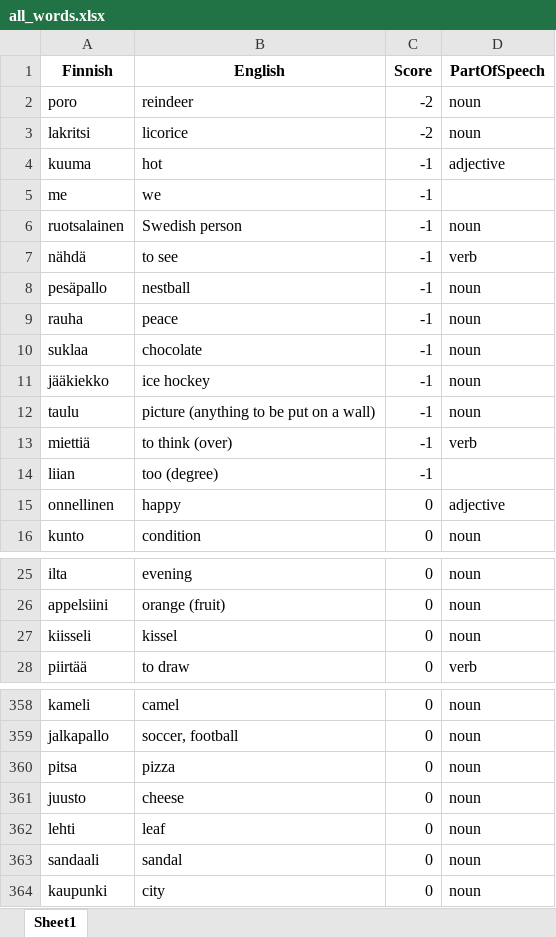
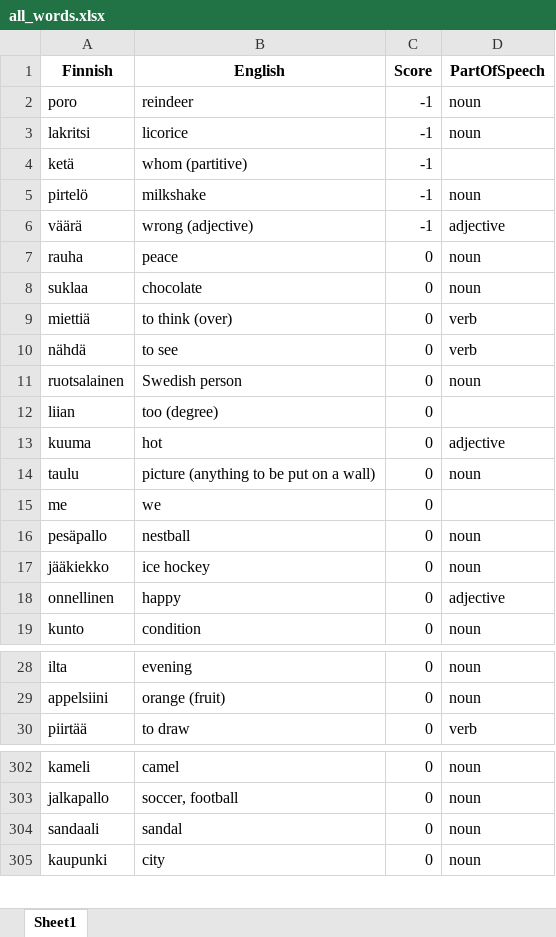
Before and after one commit to teverus/FinnishLearner, an Excel workbook: all_words.xlsx, sheet Sheet1, drawn as a sheet; only a part is shown, gaps mark what is left out; values as stored, in another font and other column widths than the file's, no borders; removed rows and columns are numbered as before the commit, all else as after; the diff covers the shown part only; the diff names each change by its address in the sheet, - before the commit and + after, or states it on an @@ line.

```diff
--- a/all_words.xlsx (sheet Sheet1)
+++ b/all_words.xlsx (sheet Sheet1)
-C2:C3 (Score): -2
+C2:C3 (Score): -1
-row 4: kuuma | hot | -1 | adjective
-row 5: me | we | -1
+row 4: ketä | whom (partitive) | -1
-A5 (Finnish): ruotsalainen
+A5 (Finnish): pirtelö
-B5 (English): Swedish person
+B5 (English): milkshake
-row 7: nähdä | to see | -1 | verb
-row 8: pesäpallo | nestball | -1 | noun
+row 6: väärä | wrong (adjective) | -1 | adjective
-C7:C8 (Score): -1
+C7:C8 (Score): 0
-row 11: jääkiekko | ice hockey | -1 | noun
-row 12: taulu | picture (anything to be put on a wall) | -1 | noun
-C9 (Score): -1
+C9 (Score): 0
+row 10: nähdä | to see | 0 | verb
+row 11: ruotsalainen | Swedish person | 0 | noun
-C12 (Score): -1
+C12 (Score): 0
+row 13: kuuma | hot | 0 | adjective
+row 14: taulu | picture (anything to be put on a wall) | 0 | noun
+row 15: me | we | 0
+row 16: pesäpallo | nestball | 0 | noun
+row 17: jääkiekko | ice hockey | 0 | noun
-row 27: kiisseli | kissel | 0 | noun
-row 360: pitsa | pizza | 0 | noun
-row 361: juusto | cheese | 0 | noun
-row 362: lehti | leaf | 0 | noun
```
Also changed, not shown: 73 added rows, 72 removed rows and 1 edited cell elsewhere in this sheet, 5 other files.
